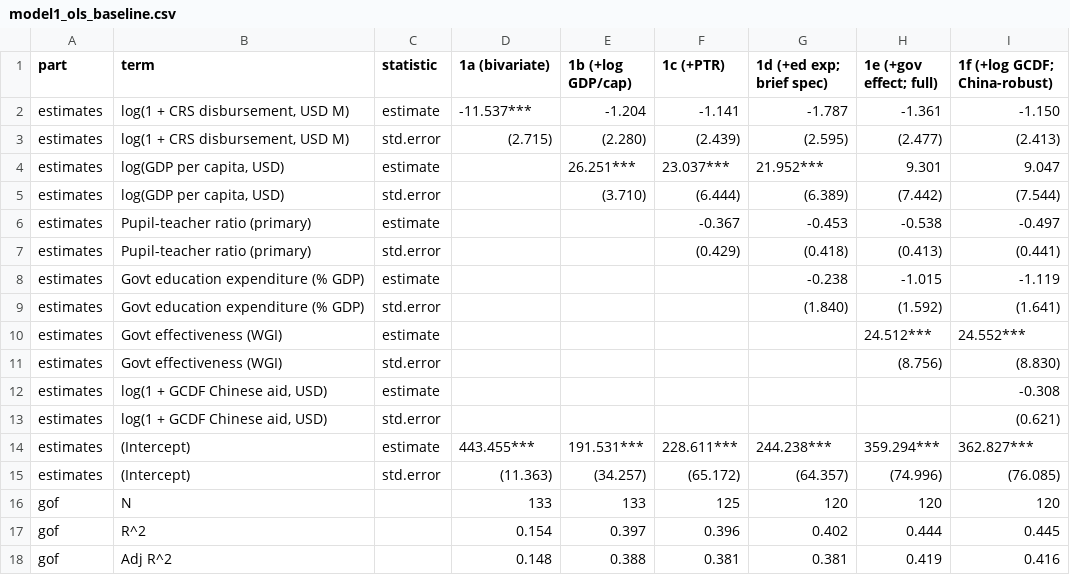
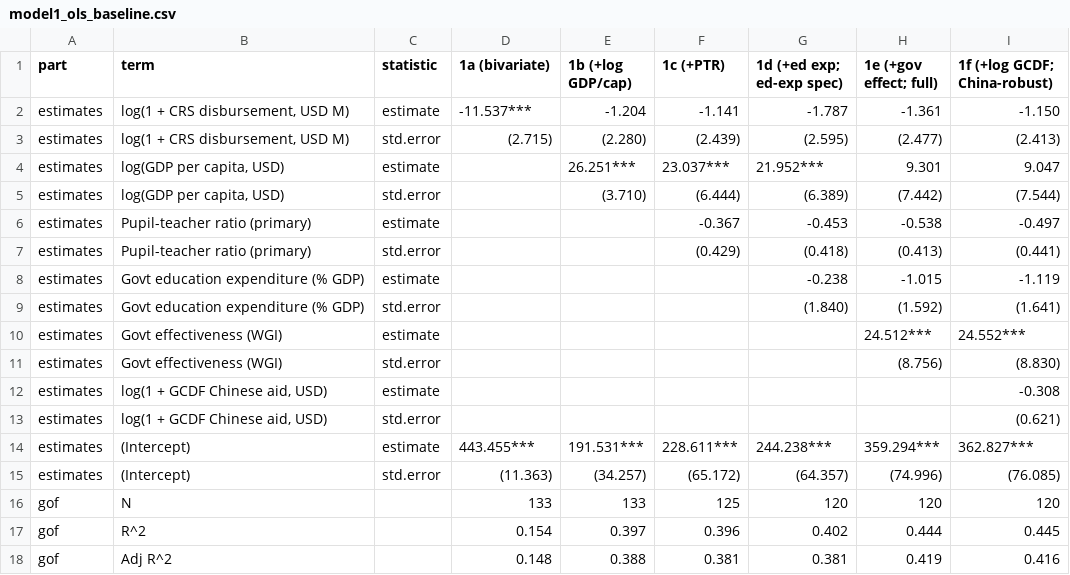
Before and after one commit to shotazurabishvili/AID, a CSV file: output/tables/model1_ols_baseline.csv, drawn as a sheet.

Commit message:
chore: scrub AI-process residue from R, PAPs, dict, lit, output tables to match OSF deposit
Mirrors the scrub applied to the OSF deposit:
- R/*.R: neutralize "brief"/"brief's spec" → "ed-exp spec"; remove "Sessions 03/04/05"/"(this session)" leakage; fix "the the" double-determiners; replace "manuscript methodology section" placeholder with manuscript §3; convert Unicode ✓/✗ to PASS/FAIL text; replace em-dash missing-value sentinel with "."
- docs/decisions/*.md (PAPs): same vocabulary fixes; fix "Rejected — (date)" double-space; replace broken "../the manuscript methodology section" links with manuscript §3
- docs/data_dictionary.md: 4× literal placeholder fixes; double-determiner fixes
- docs/lit/*.md: scrub "the brief"/"the brief's" → "the original project spec"; methodology-placeholder fixes
- output/tables/*.{md,csv}: column header "(brief spec)" → "(ed-exp spec)"; Unicode marks → PASS/FAIL text
- output/tables/_render_includes/pass1_uis_listwise.md: same Unicode-mark fix
- output/tables/model5_counterfactual.md, divergence_2020_summary.txt: neutralize "the brief" references

Deletions (mirror deposit decisions):
- output/pass1_statistical_validity_audit.md: session-log artifact, not referee-facing
- docs/osf_deposit_manifest.md: internal authoring scaffold; contained workflow-leakage block
- docs/osf_readme.md: obsolete (deposit ships clean README.md at root)

No numerical values, citations, conclusions, or script logic touched.
docs/positionality.md skipped per standing rule.

```diff
--- a/output/tables/model1_ols_baseline.csv
+++ b/output/tables/model1_ols_baseline.csv
@@ -1,2 +1,2 @@
-part,term,statistic,1a (bivariate),1b (+log GDP/cap),1c (+PTR),1d (+ed exp; brief spec),1e (+gov effect; full),1f (+log GCDF; China-robust)
+part,term,statistic,1a (bivariate),1b (+log GDP/cap),1c (+PTR),1d (+ed exp; ed-exp spec),1e (+gov effect; full),1f (+log GCDF; China-robust)
 estimates,"log(1 + CRS disbursement, USD M)",estimate,-11.537***,-1.204,-1.141,-1.787,-1.361,-1.150
```
Also changed, not shown: output/tables/model2_fe_baseline.csv, output/tables/model2_fe_baseline_v2.csv, 54 other files.
